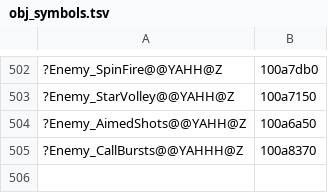
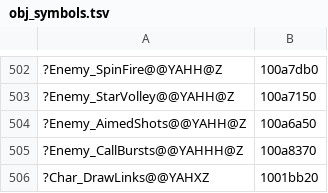
Before and after one commit to ObeseCatLord/Gurumin-Decompilation, a TSV file: decomp/obj_symbols.tsv, drawn as a sheet; only a part is shown, gaps mark what is left out; the diff names each change by its address in the sheet, - before the commit and + after, or states it on an @@ line.

```diff
--- a/decomp/obj_symbols.tsv
+++ b/decomp/obj_symbols.tsv
+row 506: ?Char_DrawLinks@@YAHXZ | 1001bb20
```
Also changed, not shown: decomp/open.tsv, symbols.tsv, 6 other files.
